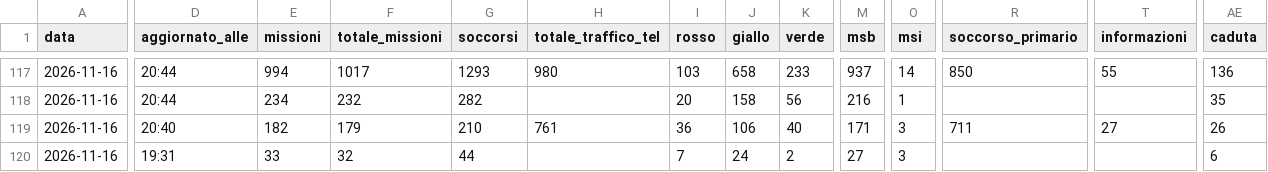
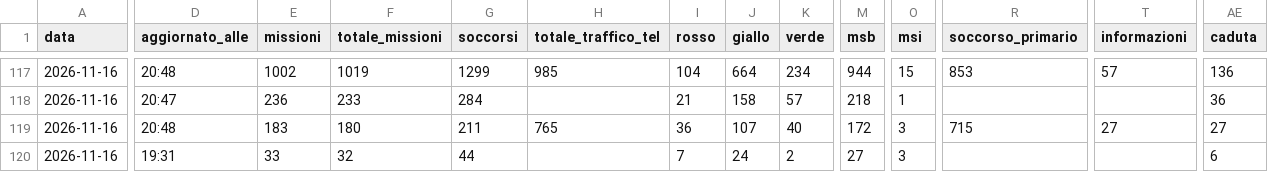
Before and after one commit to Alvarez2009-svg/4r3u1, a CSV file: data/giornaliero.csv, drawn as a sheet; only a part is shown, gaps mark what is left out; the diff covers the shown part only; the diff names each change by its address in the sheet, - before the commit and + after, or states it on an @@ line.

```diff
--- a/data/giornaliero.csv
+++ b/data/giornaliero.csv
-D117 (aggiornato_alle): 20:44
+D117 (aggiornato_alle): 20:48
-E117 (missioni): 994
+E117 (missioni): 1002
-F117 (totale_missioni): 1017
+F117 (totale_missioni): 1019
-G117 (soccorsi): 1293
+G117 (soccorsi): 1299
-H117 (totale_traffico_tel): 980
+H117 (totale_traffico_tel): 985
-I117 (rosso): 103
+I117 (rosso): 104
-J117 (giallo): 658
+J117 (giallo): 664
-K117 (verde): 233
+K117 (verde): 234
-M117 (msb): 937
+M117 (msb): 944
-O117 (msi): 14
+O117 (msi): 15
-R117 (soccorso_primario): 850
+R117 (soccorso_primario): 853
-T117 (informazioni): 55
+T117 (informazioni): 57
-D118 (aggiornato_alle): 20:44
+D118 (aggiornato_alle): 20:47
-E118 (missioni): 234
+E118 (missioni): 236
-F118 (totale_missioni): 232
+F118 (totale_missioni): 233
-G118 (soccorsi): 282
+G118 (soccorsi): 284
-I118 (rosso): 20
+I118 (rosso): 21
-K118 (verde): 56
+K118 (verde): 57
-M118 (msb): 216
+M118 (msb): 218
-AE118 (caduta): 35
+AE118 (caduta): 36
-D119 (aggiornato_alle): 20:40
+D119 (aggiornato_alle): 20:48
-E119 (missioni): 182
+E119 (missioni): 183
-F119 (totale_missioni): 179
+F119 (totale_missioni): 180
-G119 (soccorsi): 210
+G119 (soccorsi): 211
-H119 (totale_traffico_tel): 761
+H119 (totale_traffico_tel): 765
-J119 (giallo): 106
+J119 (giallo): 107
-M119 (msb): 171
+M119 (msb): 172
-R119 (soccorso_primario): 711
+R119 (soccorso_primario): 715
-AE119 (caduta): 26
+AE119 (caduta): 27
```
Also changed, not shown: 39 edited cells elsewhere in this file, 2 other files.
